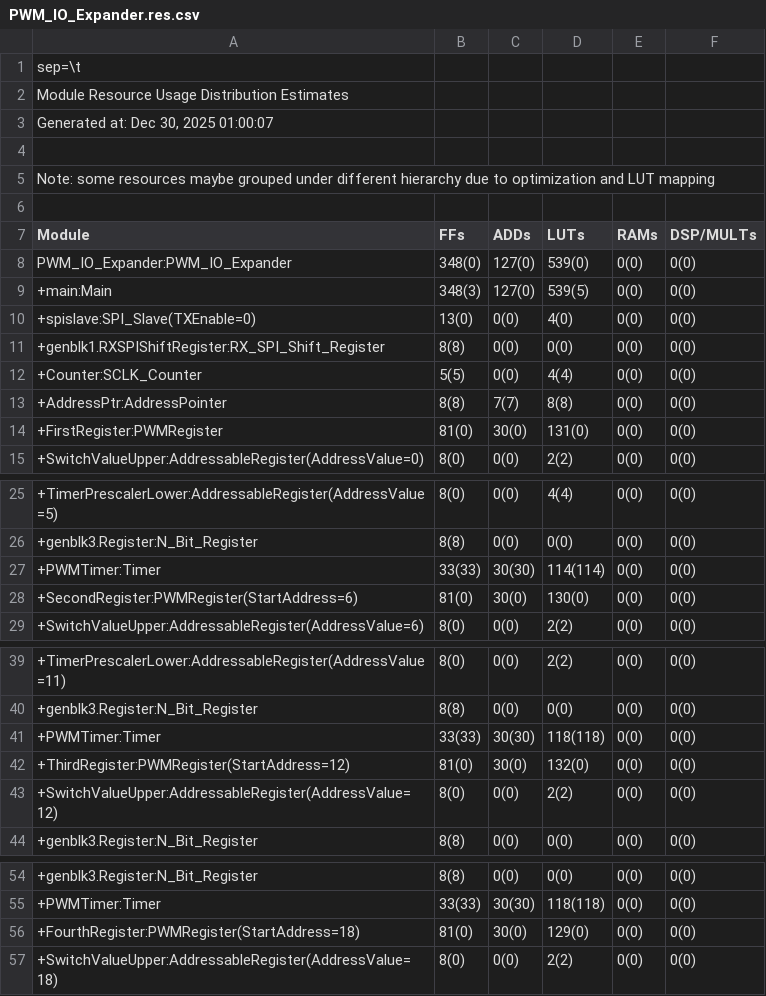
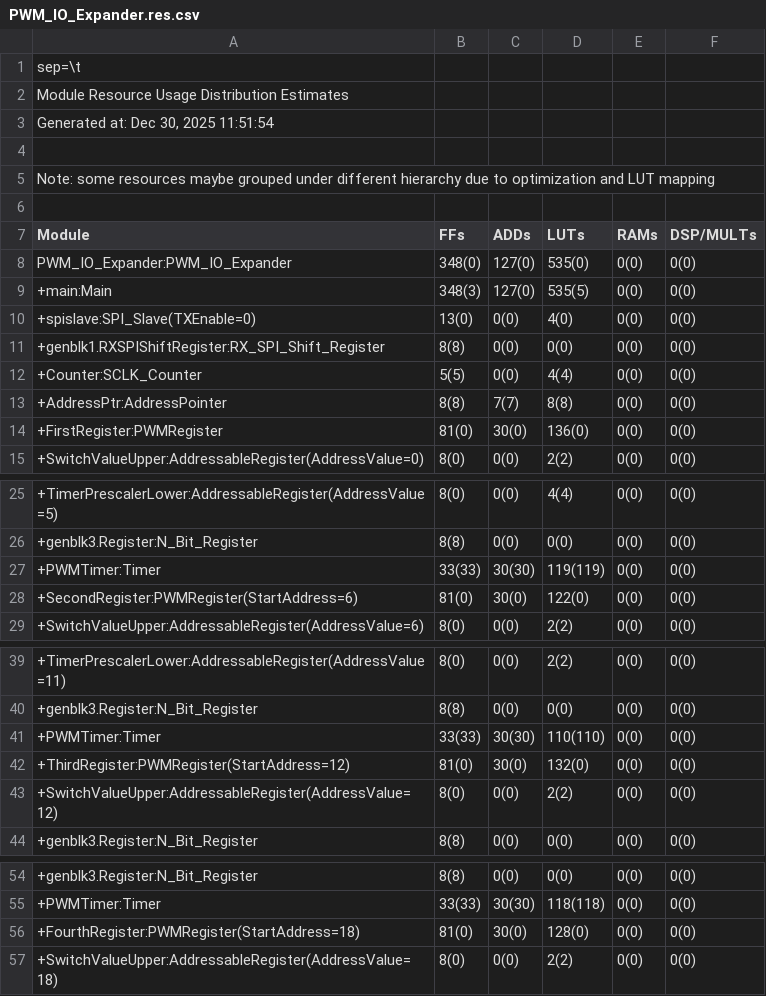
Before and after one commit to TimothyMarchant/PWM_IO_Expander, a CSV file: outflow/PWM_IO_Expander.res.csv, drawn as a sheet; only a part is shown, gaps mark what is left out; the diff covers the shown part only.

```diff
--- a/outflow/PWM_IO_Expander.res.csv
+++ b/outflow/PWM_IO_Expander.res.csv
@@ -2,3 +2,3 @@ sep=\t
 Module Resource Usage Distribution Estimates
-Generated at: Dec 30, 2025 01:00:07
+Generated at: Dec 30, 2025 11:51:54
 
@@ -7,4 +7,4 @@ Note: some resources maybe grouped under different hierarchy due to optimization
 Module	       FFs	      ADDs	      LUTs	      RAMs	 DSP/MULTs
-PWM_IO_Expander:PWM_IO_Expander                             	   348(0)	   127(0)	   539(0)	     0(0)	     0(0)	
- +main:Main                                                 	   348(3)	   127(0)	   539(5)	     0(0)	     0(0)	
+PWM_IO_Expander:PWM_IO_Expander                             	   348(0)	   127(0)	   535(0)	     0(0)	     0(0)	
+ +main:Main                                                 	   348(3)	   127(0)	   535(5)	     0(0)	     0(0)	
   +spislave:SPI_Slave(TXEnable=0)                           	    13(0)	     0(0)	     4(0)	     0(0)	     0(0)	
@@ -13,3 +13,3 @@ PWM_IO_Expander:PWM_IO_Expander                             	   348(0)	   127(0)
   +AddressPtr:AddressPointer                                	     8(8)	     7(7)	     8(8)	     0(0)	     0(0)	
-  +FirstRegister:PWMRegister                                	    81(0)	    30(0)	   131(0)	     0(0)	     0(0)	
+  +FirstRegister:PWMRegister                                	    81(0)	    30(0)	   136(0)	     0(0)	     0(0)	
    +SwitchValueUpper:AddressableRegister(AddressValue=0)    	     8(0)	     0(0)	     2(2)	     0(0)	     0(0)	
@@ -26,4 +26,4 @@ PWM_IO_Expander:PWM_IO_Expander                             	   348(0)	   127(0)
     +genblk3.Register:N_Bit_Register                        	     8(8)	     0(0)	     0(0)	     0(0)	     0(0)	
-   +PWMTimer:Timer                                          	   33(33)	   30(30)	 114(114)	     0(0)	     0(0)	
-  +SecondRegister:PWMRegister(StartAddress=6)               	    81(0)	    30(0)	   130(0)	     0(0)	     0(0)	
+   +PWMTimer:Timer                                          	   33(33)	   30(30)	 119(119)	     0(0)	     0(0)	
+  +SecondRegister:PWMRegister(StartAddress=6)               	    81(0)	    30(0)	   122(0)	     0(0)	     0(0)	
    +SwitchValueUpper:AddressableRegister(AddressValue=6)    	     8(0)	     0(0)	     2(2)	     0(0)	     0(0)	
@@ -40,3 +40,3 @@ PWM_IO_Expander:PWM_IO_Expander                             	   348(0)	   127(0)
     +genblk3.Register:N_Bit_Register                        	     8(8)	     0(0)	     0(0)	     0(0)	     0(0)	
-   +PWMTimer:Timer                                          	   33(33)	   30(30)	 118(118)	     0(0)	     0(0)	
+   +PWMTimer:Timer                                          	   33(33)	   30(30)	 110(110)	     0(0)	     0(0)	
   +ThirdRegister:PWMRegister(StartAddress=12)               	    81(0)	    30(0)	   132(0)	     0(0)	     0(0)	
@@ -55,3 +55,3 @@ PWM_IO_Expander:PWM_IO_Expander                             	   348(0)	   127(0)
    +PWMTimer:Timer                                          	   33(33)	   30(30)	 118(118)	     0(0)	     0(0)	
-  +FourthRegister:PWMRegister(StartAddress=18)              	    81(0)	    30(0)	   129(0)	     0(0)	     0(0)	
+  +FourthRegister:PWMRegister(StartAddress=18)              	    81(0)	    30(0)	   128(0)	     0(0)	     0(0)	
    +SwitchValueUpper:AddressableRegister(AddressValue=18)   	     8(0)	     0(0)	     2(2)	     0(0)	     0(0)	
```
Also changed, not shown: 1 edited cell elsewhere in this file, 15 other files.
